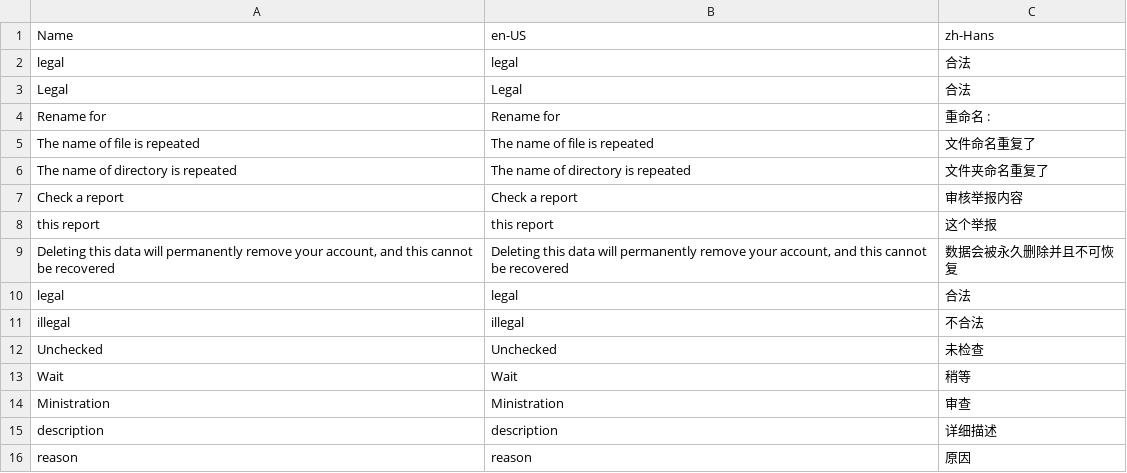
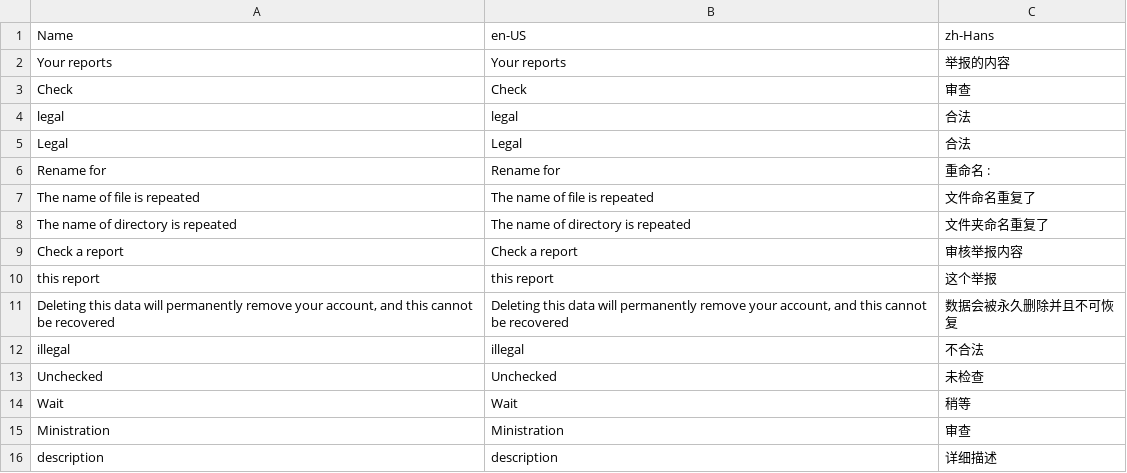
Before and after one commit to larryw3i/POYA, a CSV file: POYA/Resources/Program.csv, drawn as a sheet; only a part is shown; the shorter side is filled out with more unchanged rows; removed rows and columns are numbered as before the commit, all else as after; the diff names each change by its address in the sheet, - before the commit and + after, or states it on an @@ line.

```diff
--- a/POYA/Resources/Program.csv
+++ b/POYA/Resources/Program.csv
+row 2: Your reports | Your reports | 举报的内容
+row 3: Check | Check | 审查
-row 10: legal | legal | 合法
```
Also changed, not shown: 6 other files.
